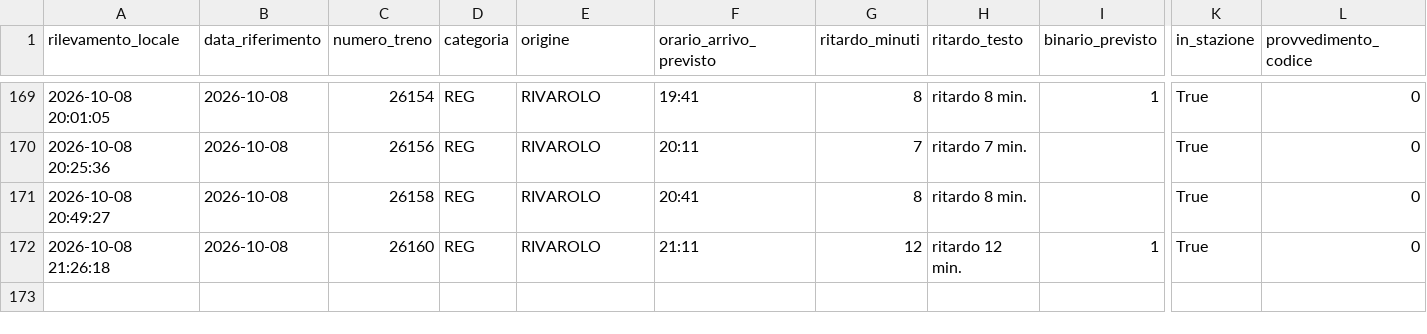
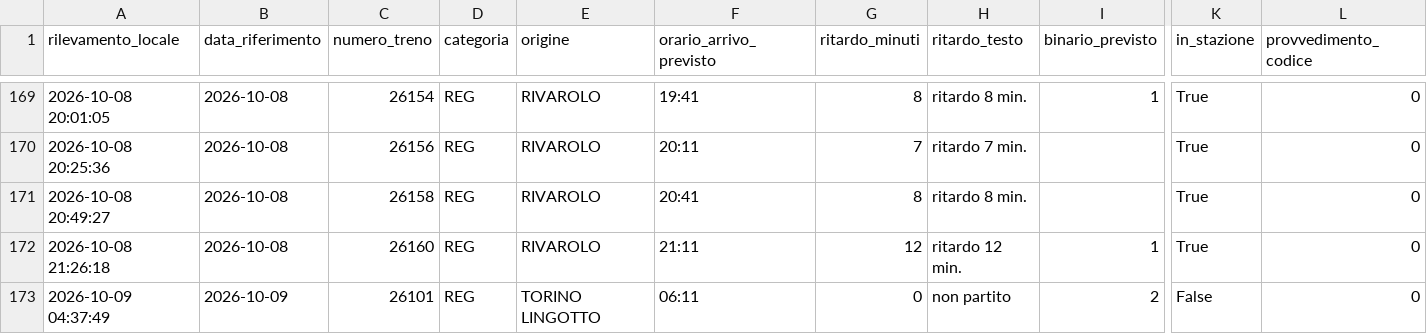
Before and after one commit to frapan2003-coder/Orari-arrivo-treni, a CSV file: data/raw_log.csv, drawn as a sheet; only a part is shown, gaps mark what is left out; rows hold the shown columns only; the diff names each change by its address in the sheet, - before the commit and + after, or states it on an @@ line.

```diff
--- a/data/raw_log.csv
+++ b/data/raw_log.csv
+row 173: 2026-10-09 04:37:49 | 2026-10-09 | 26101 | REG | TORINO LINGOTTO | 06:11 | 0 | non partito | 2 | False | 0
```
